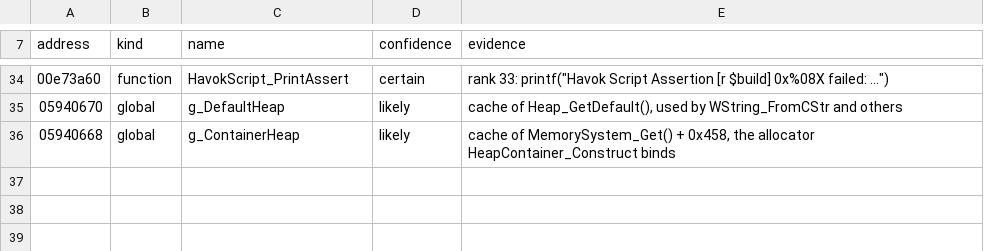
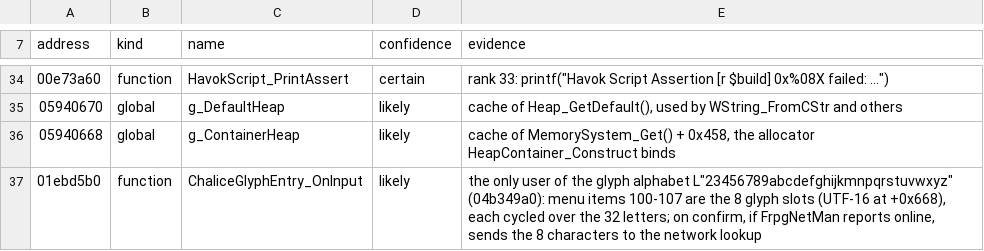
Before and after one commit to jeffnyman/mensis, a TSV file: tools/names/eboot-1.09.hand.tsv, drawn as a sheet; only a part is shown, gaps mark what is left out.

Commit message:
feat: trace Chalice Glyph entry and dungeon state in the executable

```diff
--- a/tools/names/eboot-1.09.hand.tsv
+++ b/tools/names/eboot-1.09.hand.tsv
@@ -36 +36,2 @@ address	kind	name	confidence	evidence
 05940668	global	g_ContainerHeap	likely	cache of MemorySystem_Get() + 0x458, the allocator HeapContainer_Construct binds
+01ebd5b0	function	ChaliceGlyphEntry_OnInput	likely	the only user of the glyph alphabet L"23456789abcdefghijkmnpqrstuvwxyz" (04b349a0): menu items 100-107 are the 8 glyph slots (UTF-16 at +0x668), each cycled over the 32 letters; on confirm, if FrpgNetMan reports online, sends the 8 characters to the network lookup
```
Also changed, not shown: 4 other files.
